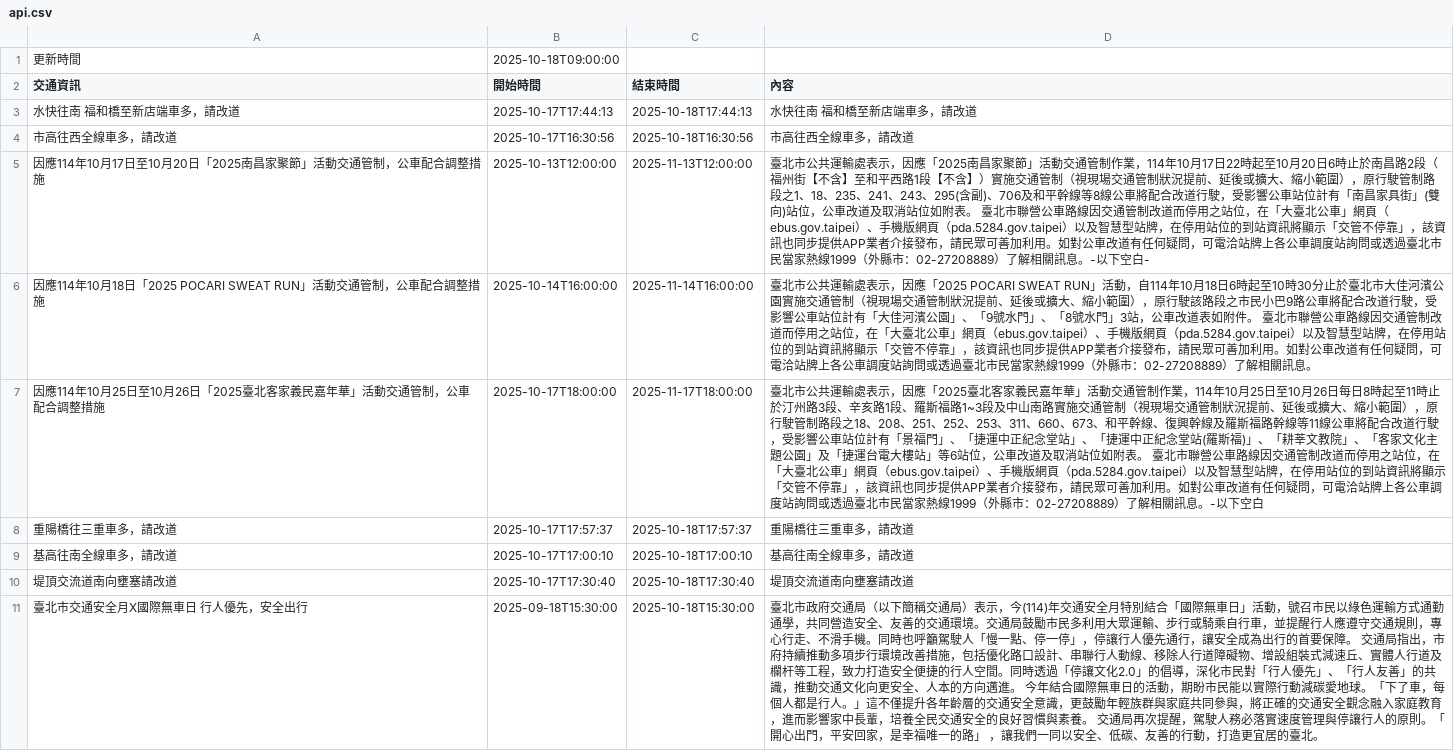
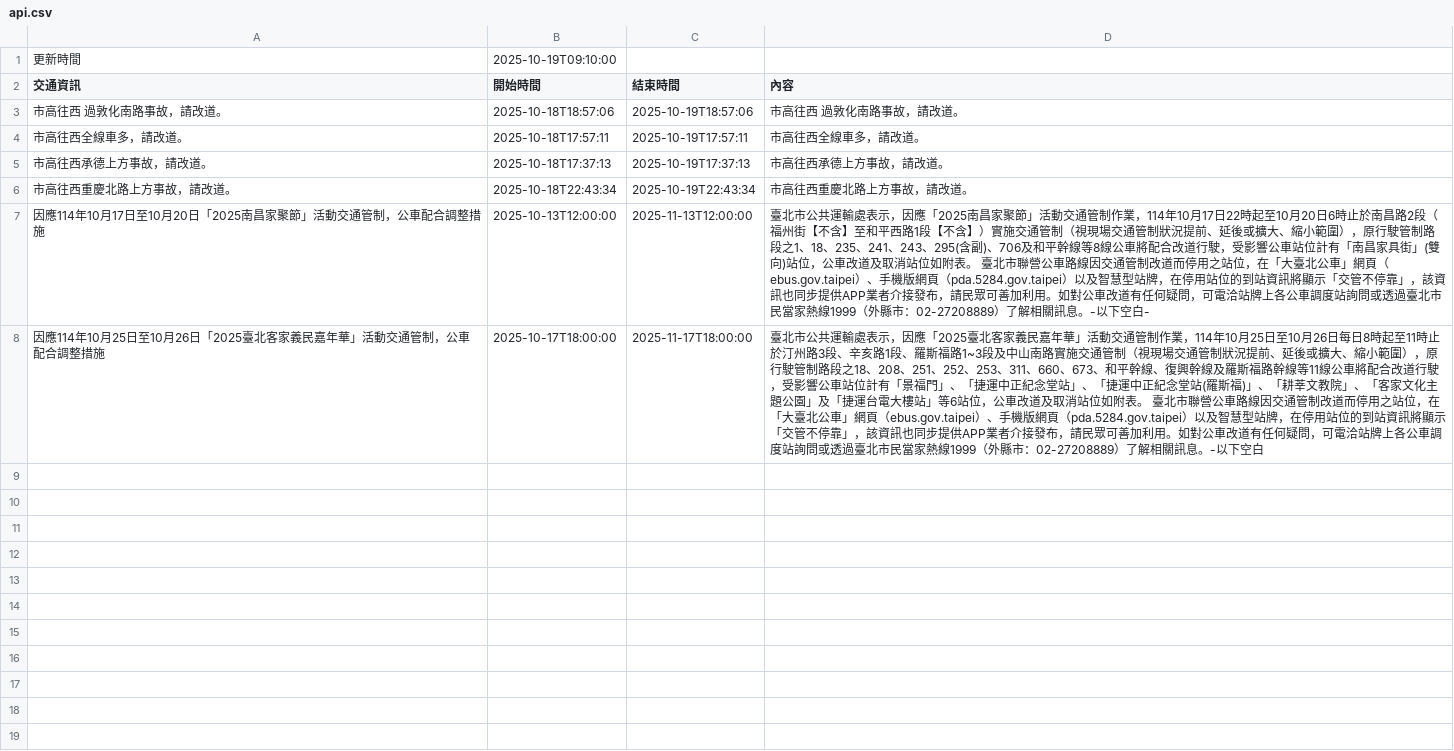
Before and after one commit to Brian-Su-tech/Open_Flatform_Mid, a CSV file: api.csv, drawn as a sheet.

Commit message:
daily crawl

```diff
--- a/api.csv
+++ b/api.csv
@@ -1,11 +1,8 @@
-更新時間,2025-10-18T09:00:00
+更新時間,2025-10-19T09:10:00
 交通資訊,開始時間,結束時間,內容
-水快往南 福和橋至新店端車多，請改道,2025-10-17T17:44:13,2025-10-18T17:44:13,水快往南 福和橋至新店端車多，請改道
-市高往西全線車多，請改道,2025-10-17T16:30:56,2025-10-18T16:30:56,市高往西全線車多，請改道
+市高往西 過敦化南路事故，請改道。,2025-10-18T18:57:06,2025-10-19T18:57:06,市高往西 過敦化南路事故，請改道。
+市高往西全線車多，請改道。,2025-10-18T17:57:11,2025-10-19T17:57:11,市高往西全線車多，請改道。
+市高往西承德上方事故，請改道。,2025-10-18T17:37:13,2025-10-19T17:37:13,市高往西承德上方事故，請改道。
+市高往西重慶北路上方事故，請改道。,2025-10-18T22:43:34,2025-10-19T22:43:34,市高往西重慶北路上方事故，請改道。
 因應114年10月17日至10月20日「2025南昌家聚節」活動交通管制，公車配合調整措施,2025-10-13T12:00:00,2025-11-13T12:00:00,　　臺北市公共運輸處表示，因應「2025南昌家聚節」活動交通管制作業，114年10月17日22時起至10月20日6時止於南昌路2段（福州街【不含】至和平西路1段【不含】）實施交通管制（視現場交通管制狀況提前、延後或擴大、縮小範圍），原行駛管制路段之1、18、235、241、243、295(含副)、706及和平幹線等8線公車將配合改道行駛，受影響公車站位計有「南昌家具街」(雙向)站位，公車改道及取消站位如附表。　　臺北市聯營公車路線因交通管制改道而停用之站位，在「大臺北公車」網頁（ebus.gov.taipei）、手機版網頁（pda.5284.gov.taipei）以及智慧型站牌，在停用站位的到站資訊將顯示「交管不停靠」，該資訊也同步提供APP業者介接發布，請民眾可善加利用。如對公車改道有任何疑問，可電洽站牌上各公車調度站詢問或透過臺北市民當家熱線1999（外縣市：02-27208889）了解相關訊息。-以下空白-
-因應114年10月18日「2025 POCARI SWEAT RUN」活動交通管制，公車配合調整措施,2025-10-14T16:00:00,2025-11-14T16:00:00,  臺北市公共運輸處表示，因應「2025 POCARI SWEAT RUN」活動，自114年10月18日6時起至10時30分止於臺北市大佳河濱公園實施交通管制（視現場交通管制狀況提前、延後或擴大、縮小範圍），原行駛該路段之市民小巴9路公車將配合改道行駛，受影響公車站位計有「大佳河濱公園」、「9號水門」、「8號水門」3站，公車改道表如附件。   臺北市聯營公車路線因交通管制改道而停用之站位，在「大臺北公車」網頁（ebus.gov.taipei）、手機版網頁（pda.5284.gov.taipei）以及智慧型站牌，在停用站位的到站資訊將顯示「交管不停靠」，該資訊也同步提供APP業者介接發布，請民眾可善加利用。如對公車改道有任何疑問，可電洽站牌上各公車調度站詢問或透過臺北市民當家熱線1999（外縣市：02-27208889）了解相關訊息。
 因應114年10月25日至10月26日「2025臺北客家義民嘉年華」活動交通管制，公車配合調整措施,2025-10-17T18:00:00,2025-11-17T18:00:00,　　臺北市公共運輸處表示，因應「2025臺北客家義民嘉年華」活動交通管制作業，114年10月25日至10月26日每日8時起至11時止於汀州路3段、辛亥路1段、羅斯福路1~3段及中山南路實施交通管制（視現場交通管制狀況提前、延後或擴大、縮小範圍），原行駛管制路段之18、208、251、252、253、311、660、673、和平幹線、復興幹線及羅斯福路幹線等11線公車將配合改道行駛，受影響公車站位計有「景福門」、「捷運中正紀念堂站」、「捷運中正紀念堂站(羅斯福)」、「耕莘文教院」、「客家文化主題公園」及「捷運台電大樓站」等6站位，公車改道及取消站位如附表。　　臺北市聯營公車路線因交通管制改道而停用之站位，在「大臺北公車」網頁（ebus.gov.taipei）、手機版網頁（pda.5284.gov.taipei）以及智慧型站牌，在停用站位的到站資訊將顯示「交管不停靠」，該資訊也同步提供APP業者介接發布，請民眾可善加利用。如對公車改道有任何疑問，可電洽站牌上各公車調度站詢問或透過臺北市民當家熱線1999（外縣市：02-27208889）了解相關訊息。-以下空白
-重陽橋往三重車多，請改道,2025-10-17T17:57:37,2025-10-18T17:57:37,重陽橋往三重車多，請改道
-基高往南全線車多，請改道,2025-10-17T17:00:10,2025-10-18T17:00:10,基高往南全線車多，請改道
-堤頂交流道南向壅塞請改道,2025-10-17T17:30:40,2025-10-18T17:30:40,堤頂交流道南向壅塞請改道
-臺北市交通安全月X國際無車日  行人優先，安全出行,2025-09-18T15:30:00,2025-10-18T15:30:00,　　臺北市政府交通局（以下簡稱交通局）表示，今(114)年交通安全月特別結合「國際無車日」活動，號召市民以綠色運輸方式通勤通學，共同營造安全、友善的交通環境。交通局鼓勵市民多利用大眾運輸、步行或騎乘自行車，並提醒行人應遵守交通規則，專心行走、不滑手機。同時也呼籲駕駛人「慢一點、停一停」，停讓行人優先通行，讓安全成為出行的首要保障。　　交通局指出，市府持續推動多項步行環境改善措施，包括優化路口設計、串聯行人動線、移除人行道障礙物、增設組裝式減速丘、實體人行道及欄杆等工程，致力打造安全便捷的行人空間。同時透過「停讓文化2.0」的倡導，深化市民對「行人優先」、「行人友善」的共識，推動交通文化向更安全、人本的方向邁進。　　今年結合國際無車日的活動，期盼市民能以實際行動減碳愛地球。「下了車，每個人都是行人。」這不僅提升各年齡層的交通安全意識，更鼓勵年輕族群與家庭共同參與，將正確的交通安全觀念融入家庭教育，進而影響家中長輩，培養全民交通安全的良好習慣與素養。　　交通局再次提醒，駕駛人務必落實速度管理與停讓行人的原則。「開心出門，平安回家，是幸福唯一的路」 ，讓我們一同以安全、低碳、友善的行動，打造更宜居的臺北。
```
